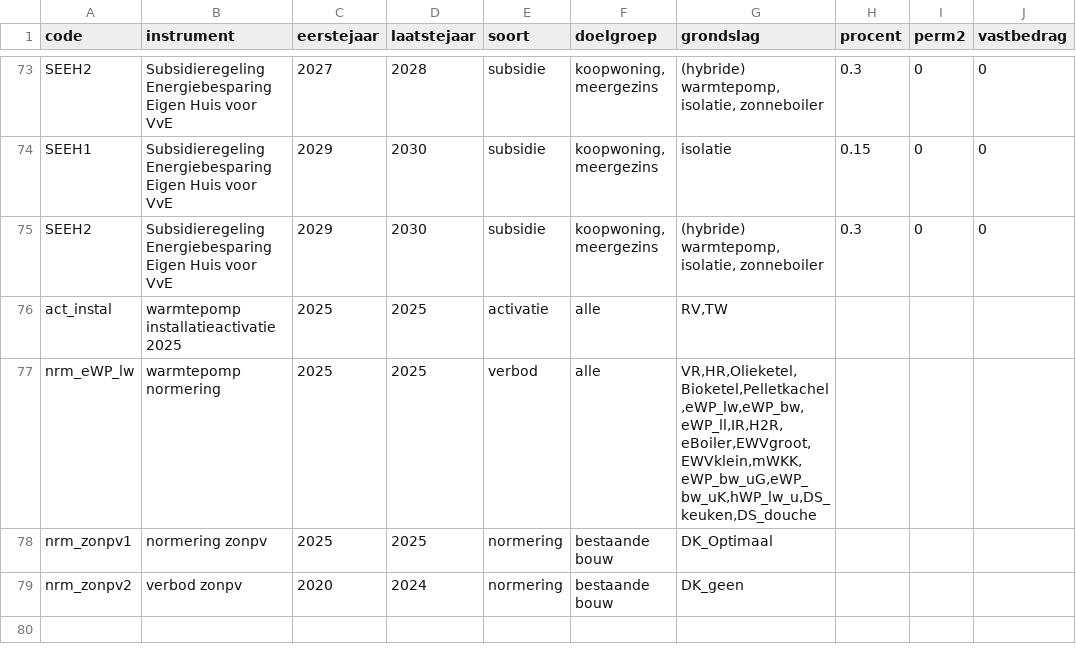
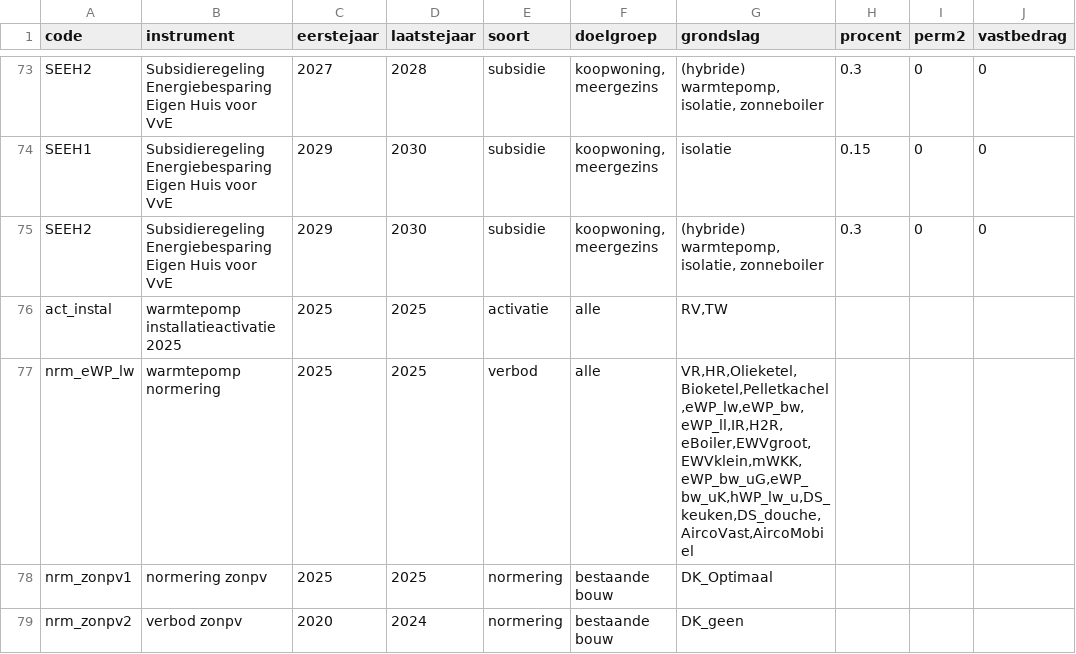
Before and after one commit to fernandezgomezk/model-hestia-public, a CSV file: Runs/Beleid_hybride.csv, drawn as a sheet; only a part is shown, gaps mark what is left out; the diff names each change by its address in the sheet, - before the commit and + after, or states it on an @@ line.

```diff
--- a/Runs/Beleid_hybride.csv
+++ b/Runs/Beleid_hybride.csv
-G77 (grondslag): VR,HR,Olieketel,Bioketel,Pelletkachel,eWP_lw,eWP_bw,eWP_ll,IR,H2R,eBoiler,EWVgroot,EWVklein,mWKK,eWP_bw_uG,eWP_bw_uK,hWP_lw_u,DS_keuken,DS_douche
+G77 (grondslag): VR,HR,Olieketel,Bioketel,Pelletkachel,eWP_lw,eWP_bw,eWP_ll,IR,H2R,eBoiler,EWVgroot,EWVklein,mWKK,eWP_bw_uG,eWP_bw_uK,hWP_lw_u,DS_keuken,DS_douche,AircoVast,AircoMobiel
```
Also changed, not shown: Runs/Beleid_aardgasvrij.csv, Runs/Beleid_aardgasvrij_zonder.csv, 7 other files.
